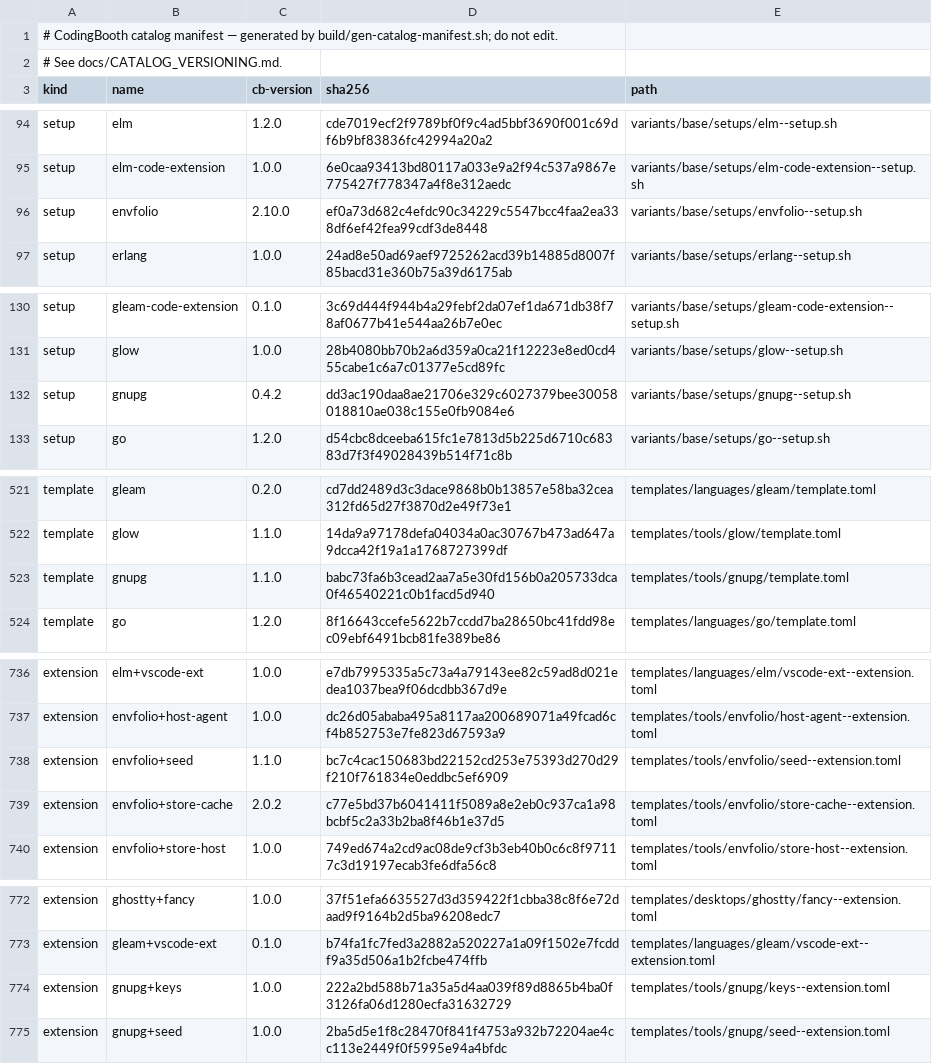
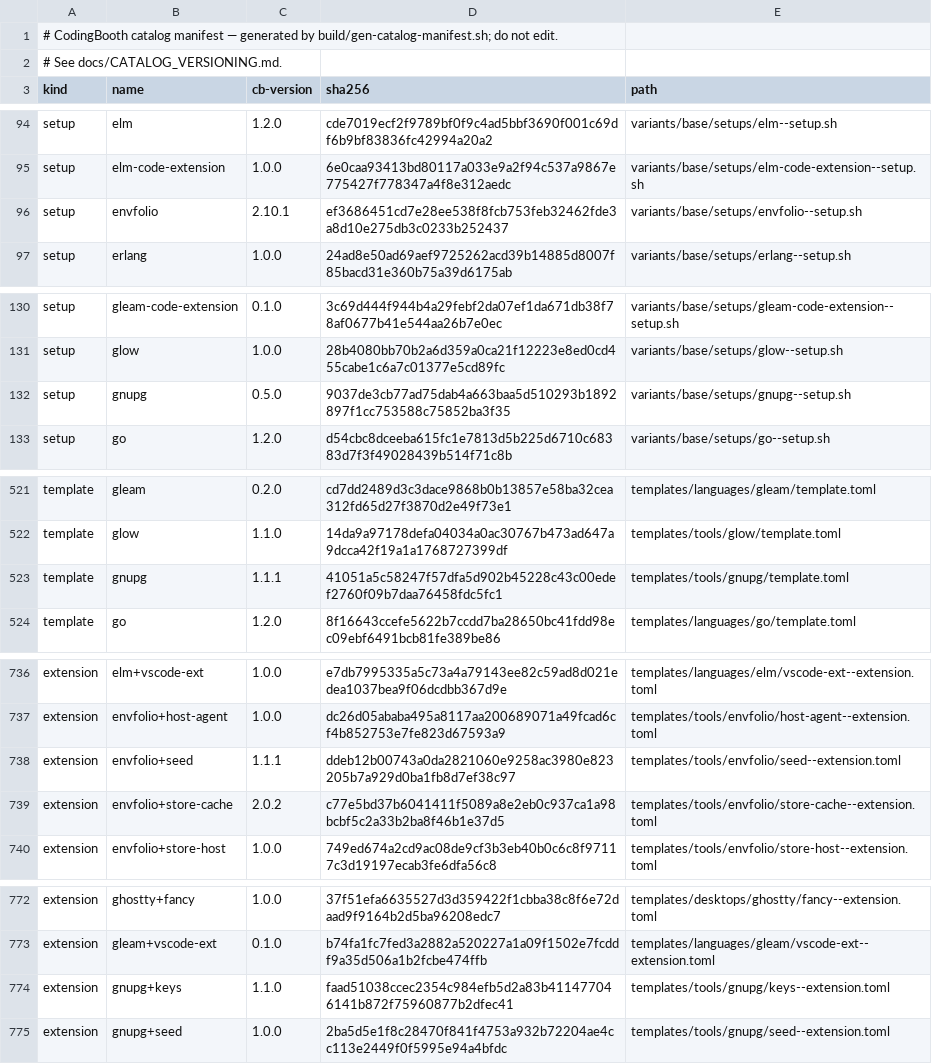
Before and after one commit to NawaMan/CodingBooth, a TSV file: build/catalog-manifest.tsv, drawn as a sheet; only a part is shown, gaps mark what is left out.

```diff
--- a/build/catalog-manifest.tsv
+++ b/build/catalog-manifest.tsv
@@ -95,3 +95,3 @@ setup	elm	1.2.0	cde7019ecf2f9789bf0f9c4ad5bbf3690f001c69df6b9bf83836fc42994a20a2
 setup	elm-code-extension	1.0.0	6e0caa93413bd80117a033e9a2f94c537a9867e775427f778347a4f8e312aedc	variants/base/setups/elm-code-extension--setup.sh
-setup	envfolio	2.10.0	ef0a73d682c4efdc90c34229c5547bcc4faa2ea338df6ef42fea99cdf3de8448	variants/base/setups/envfolio--setup.sh
+setup	envfolio	2.10.1	ef3686451cd7e28ee538f8fcb753feb32462fde3a8d10e275db3c0233b252437	variants/base/setups/envfolio--setup.sh
 setup	erlang	1.0.0	24ad8e50ad69aef9725262acd39b14885d8007f85bacd31e360b75a39d6175ab	variants/base/setups/erlang--setup.sh
@@ -131,3 +131,3 @@ setup	gleam-code-extension	0.1.0	3c69d444f944b4a29febf2da07ef1da671db38f78af0677
 setup	glow	1.0.0	28b4080bb70b2a6d359a0ca21f12223e8ed0cd455cabe1c6a7c01377e5cd89fc	variants/base/setups/glow--setup.sh
-setup	gnupg	0.4.2	dd3ac190daa8ae21706e329c6027379bee30058018810ae038c155e0fb9084e6	variants/base/setups/gnupg--setup.sh
+setup	gnupg	0.5.0	9037de3cb77ad75dab4a663baa5d510293b1892897f1cc753588c75852ba3f35	variants/base/setups/gnupg--setup.sh
 setup	go	1.2.0	d54cbc8dceeba615fc1e7813d5b225d6710c68383d7f3f49028439b514f71c8b	variants/base/setups/go--setup.sh
@@ -522,3 +522,3 @@ template	gleam	0.2.0	cd7dd2489d3c3dace9868b0b13857e58ba32cea312fd65d27f3870d2e49
 template	glow	1.1.0	14da9a97178defa04034a0ac30767b473ad647a9dcca42f19a1a1768727399df	templates/tools/glow/template.toml
-template	gnupg	1.1.0	babc73fa6b3cead2aa7a5e30fd156b0a205733dca0f46540221c0b1facd5d940	templates/tools/gnupg/template.toml
+template	gnupg	1.1.1	41051a5c58247f57dfa5d902b45228c43c00edef2760f09b7daa76458fdc5fc1	templates/tools/gnupg/template.toml
 template	go	1.2.0	8f16643ccefe5622b7ccdd7ba28650bc41fdd98ec09ebf6491bcb81fe389be86	templates/languages/go/template.toml
@@ -737,3 +737,3 @@ extension	elm+vscode-ext	1.0.0	e7db7995335a5c73a4a79143ee82c59ad8d021edea1037bea
 extension	envfolio+host-agent	1.0.0	dc26d05ababa495a8117aa200689071a49fcad6cf4b852753e7fe823d67593a9	templates/tools/envfolio/host-agent--extension.toml
-extension	envfolio+seed	1.1.0	bc7c4cac150683bd22152cd253e75393d270d29f210f761834e0eddbc5ef6909	templates/tools/envfolio/seed--extension.toml
+extension	envfolio+seed	1.1.1	ddeb12b00743a0da2821060e9258ac3980e823205b7a929d0ba1fb8d7ef38c97	templates/tools/envfolio/seed--extension.toml
 extension	envfolio+store-cache	2.0.2	c77e5bd37b6041411f5089a8e2eb0c937ca1a98bcbf5c2a33b2ba8f46b1e37d5	templates/tools/envfolio/store-cache--extension.toml
@@ -773,3 +773,3 @@ extension	ghostty+fancy	1.0.0	37f51efa6635527d3d359422f1cbba38c8f6e72daad9f9164b
 extension	gleam+vscode-ext	0.1.0	b74fa1fc7fed3a2882a520227a1a09f1502e7fcddf9a35d506a1b2fcbe474ffb	templates/languages/gleam/vscode-ext--extension.toml
-extension	gnupg+keys	1.0.0	222a2bd588b71a35a5d4aa039f89d8865b4ba0f3126fa06d1280ecfa31632729	templates/tools/gnupg/keys--extension.toml
+extension	gnupg+keys	1.1.0	faad51038ccec2354c984efb5d2a83b411477046141b872f75960877b2dfec41	templates/tools/gnupg/keys--extension.toml
 extension	gnupg+seed	1.0.0	2ba5d5e1f8c28470f841f4753a932b72204ae4cc113e2449f0f5995e94a4bfdc	templates/tools/gnupg/seed--extension.toml
```
Also changed, not shown: 8 other files.
